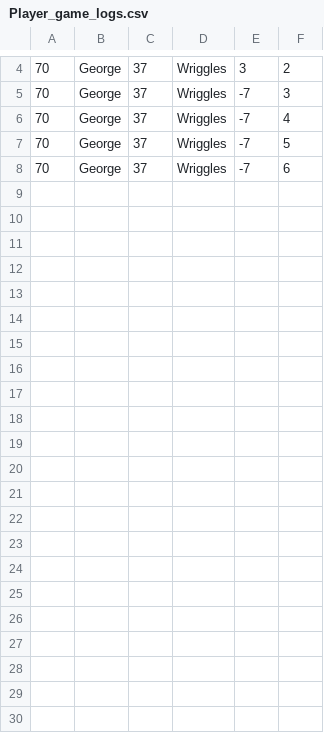
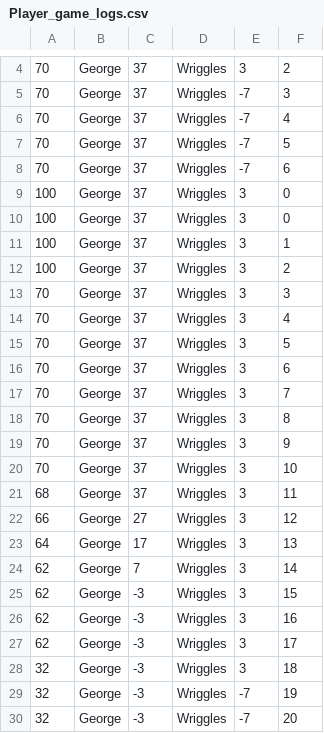
Before and after one commit to KEYTARAAA/CS4227, a CSV file: CS4227/CS4227/Data/Player_game_logs.csv, drawn as a sheet; only a part is shown, gaps mark what is left out; the diff names each change by its address in the sheet, - before the commit and + after, or states it on an @@ line.

```diff
--- a/CS4227/CS4227/Data/Player_game_logs.csv
+++ b/CS4227/CS4227/Data/Player_game_logs.csv
+row 9: 100 | George | 37 | Wriggles | 3 | 0
+row 10: 100 | George | 37 | Wriggles | 3 | 0
+row 11: 100 | George | 37 | Wriggles | 3 | 1
+row 12: 100 | George | 37 | Wriggles | 3 | 2
+row 13: 70 | George | 37 | Wriggles | 3 | 3
+row 14: 70 | George | 37 | Wriggles | 3 | 4
+row 15: 70 | George | 37 | Wriggles | 3 | 5
+row 16: 70 | George | 37 | Wriggles | 3 | 6
+row 17: 70 | George | 37 | Wriggles | 3 | 7
+row 18: 70 | George | 37 | Wriggles | 3 | 8
+row 19: 70 | George | 37 | Wriggles | 3 | 9
+row 20: 70 | George | 37 | Wriggles | 3 | 10
+row 21: 68 | George | 37 | Wriggles | 3 | 11
+row 22: 66 | George | 27 | Wriggles | 3 | 12
+row 23: 64 | George | 17 | Wriggles | 3 | 13
+row 24: 62 | George | 7 | Wriggles | 3 | 14
+row 25: 62 | George | -3 | Wriggles | 3 | 15
+row 26: 62 | George | -3 | Wriggles | 3 | 16
+row 27: 62 | George | -3 | Wriggles | 3 | 17
+row 28: 32 | George | -3 | Wriggles | 3 | 18
+row 29: 32 | George | -3 | Wriggles | -7 | 19
+row 30: 32 | George | -3 | Wriggles | -7 | 20
```
Also changed, not shown: 19 other files.
